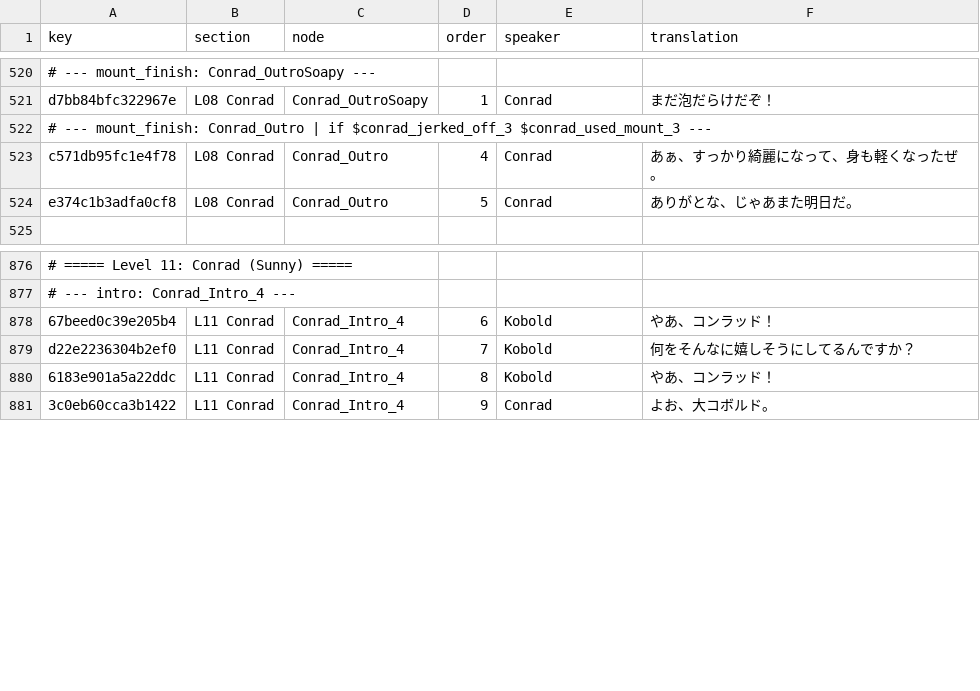
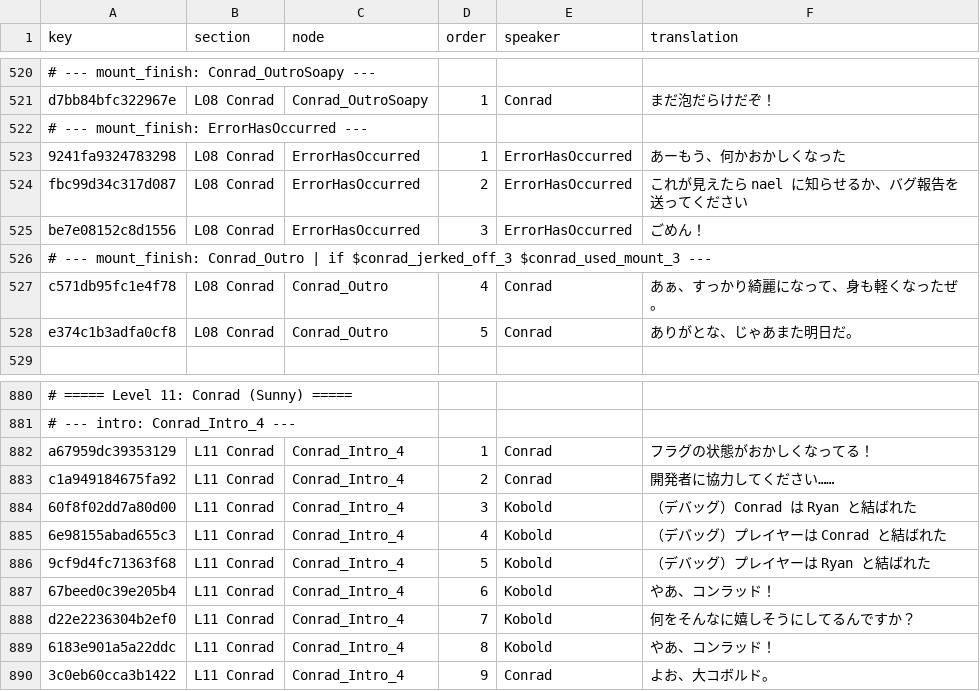
Before and after one commit to 223n/dragnwash-localization, a CSV file: Translations/ja/strings.csv, drawn as a sheet; only a part is shown, gaps mark what is left out; the diff names each change by its address in the sheet, - before the commit and + after, or states it on an @@ line.

Commit message:
Translate the error and debug lines a broken flag state can show

```diff
--- a/Translations/ja/strings.csv
+++ b/Translations/ja/strings.csv
+row 522: # --- mount_finish: ErrorHasOccurred ---
+row 523: 9241fa9324783298 | L08 Conrad | ErrorHasOccurred | 1 | ErrorHasOccurred | あーもう、何かおかしくなった
+row 524: fbc99d34c317d087 | L08 Conrad | ErrorHasOccurred | 2 | ErrorHasOccurred | これが見えたら nael に知らせるか、バグ報告を送ってください
+row 525: be7e08152c8d1556 | L08 Conrad | ErrorHasOccurred | 3 | ErrorHasOccurred | ごめん！
+row 882: a67959dc39353129 | L11 Conrad | Conrad_Intro_4 | 1 | Conrad | フラグの状態がおかしくなってる！
+row 883: c1a949184675fa92 | L11 Conrad | Conrad_Intro_4 | 2 | Conrad | 開発者に協力してください……
+row 884: 60f8f02dd7a80d00 | L11 Conrad | Conrad_Intro_4 | 3 | Kobold | （デバッグ）Conrad は Ryan と結ばれた
+row 885: 6e98155abad655c3 | L11 Conrad | Conrad_Intro_4 | 4 | Kobold | （デバッグ）プレイヤーは Conrad と結ばれた
+row 886: 9cf9d4fc71363f68 | L11 Conrad | Conrad_Intro_4 | 5 | Kobold | （デバッグ）プレイヤーは Ryan と結ばれた
```
Also changed, not shown: Translations/zh-Hans/strings.csv.
